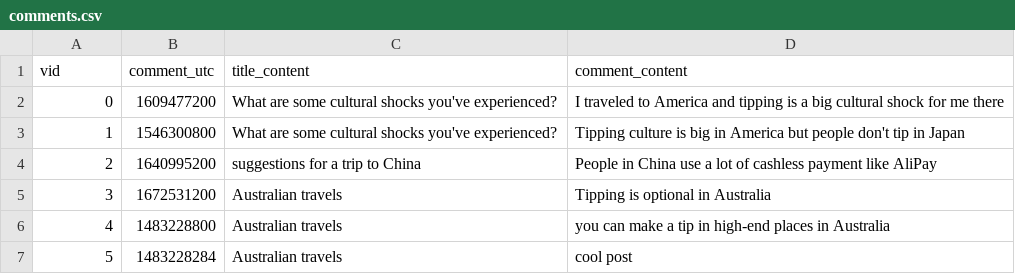
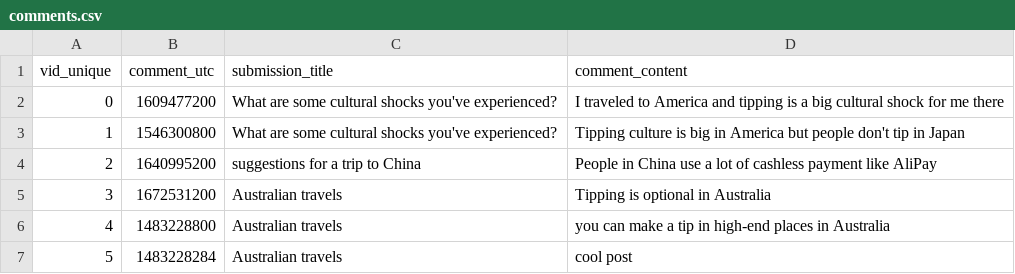
Before and after one commit to SALT-NLP/CultureBank, a CSV file: data_process_pipeline/dummy_data/comments.csv, drawn as a sheet.

Commit message:
corrected data format

```diff
--- a/data_process_pipeline/dummy_data/comments.csv
+++ b/data_process_pipeline/dummy_data/comments.csv
@@ -1,2 +1,2 @@
-vid,comment_utc,title_content,comment_content
+vid_unique,comment_utc,submission_title,comment_content
 0,1609477200,What are some cultural shocks you've experienced?,I traveled to America and tipping is a big cultural shock for me there
```
